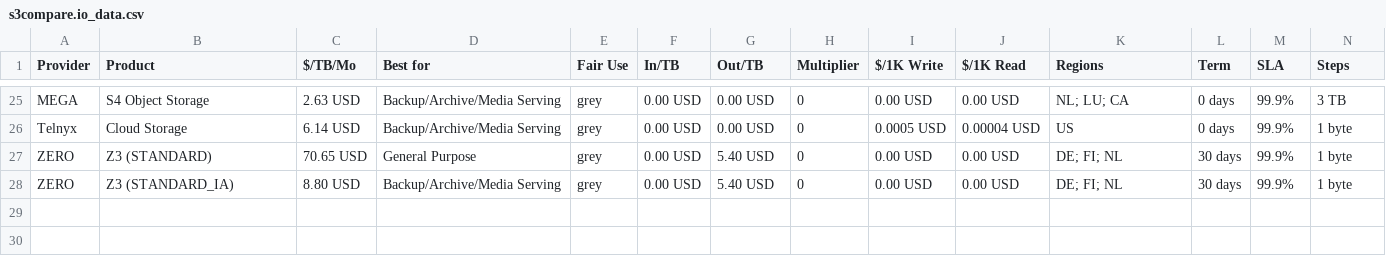
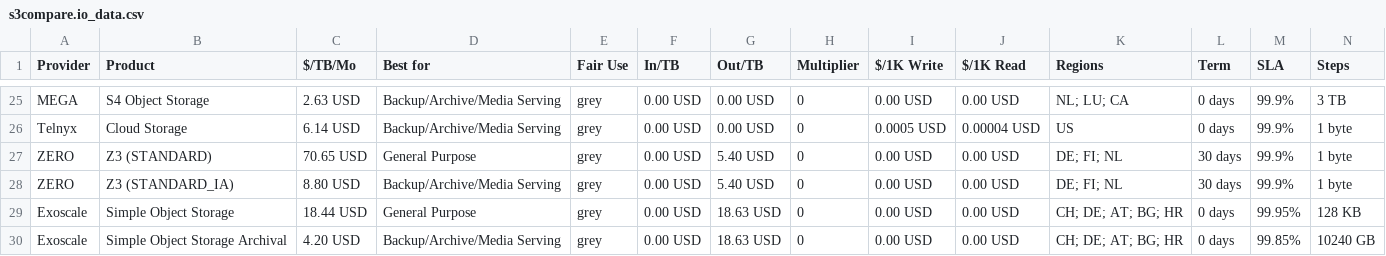
Before and after one commit to zeroservices/s3compare.io_data, a CSV file: s3compare.io_data.csv, drawn as a sheet; only a part is shown, gaps mark what is left out; rows hold the shown columns only; the diff names each change by its address in the sheet, - before the commit and + after, or states it on an @@ line.

Commit message:
Add Exoscale (Simple Object Storage + Archival)
Adds Exoscale, a European cloud provider, with two products, as discussed with Christian by email.

Pricing derived from official list prices (flat across currencies, USD figures from the public pricing API):

- Simple Object Storage: 0.0000275 USD per GiB-hour x 720 h / 1.0737 (GiB to GB) x 1000 = 18.44 USD/TB/mo
- Simple Object Storage Archival: 0.00000626 USD per GiB-hour, same formula = 4.20 USD/TB/mo. Note: the archival tier is currently activated on request (details on the linked page)
- Egress: 0.02 USD per GiB = 18.63 USD/TB. Ingress free, API requests free
- SLA: 99.95% (standard), 99.85% (archival)
- Steps: 128 KB minimum billable object size
- Regions: CH; DE; AT; BG; HR

Sources: https://www.exoscale.com/pricing/#storage and https://www.exoscale.com/object-storage/classes/

Happy to adjust anything to fit your conventions. Performance data (warp zst) can follow in a second PR; our DE-FRA-1 zone runs in Frankfurt, well within your 5 ms preference.

```diff
--- a/s3compare.io_data.csv
+++ b/s3compare.io_data.csv
+row 29: Exoscale | Simple Object Storage | 18.44 USD | General Purpose | grey | 0.00 USD | 18.63 USD | 0 | 0.00 USD | 0.00 USD | CH; DE; AT; BG; HR | 0 days | 99.95% | 128 KB
+row 30: Exoscale | Simple Object Storage Archival | 4.20 USD | Backup/Archive/Media Serving | grey | 0.00 USD | 18.63 USD | 0 | 0.00 USD | 0.00 USD | CH; DE; AT; BG; HR | 0 days | 99.85% | 10240 GB
```
